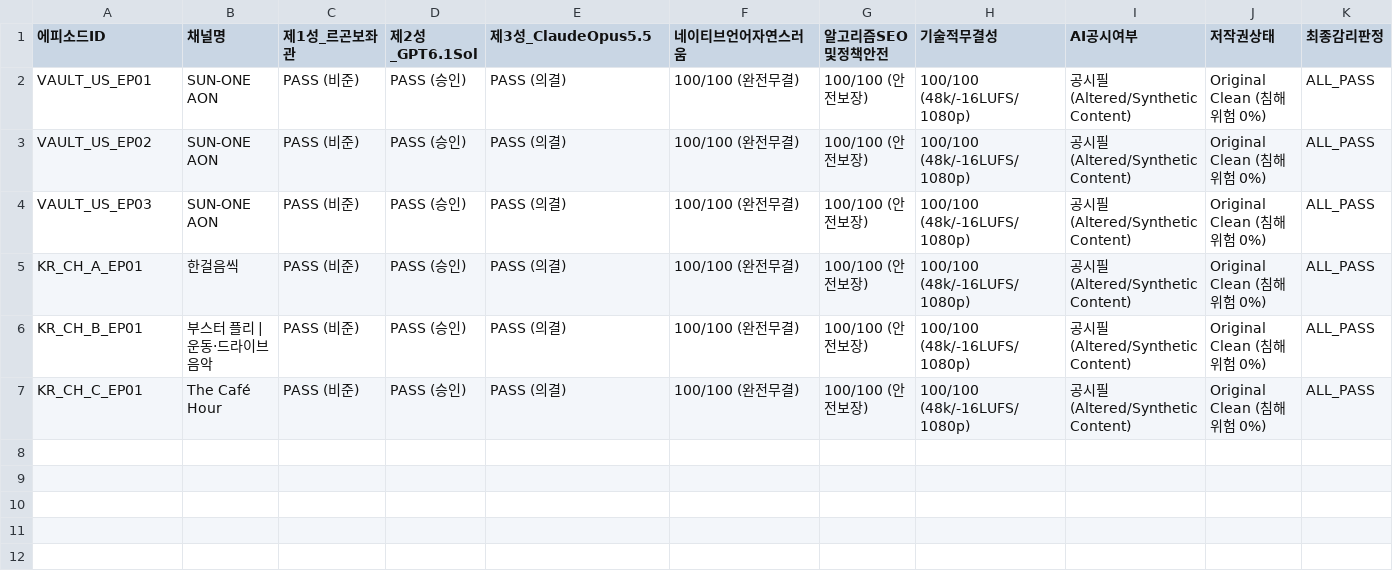
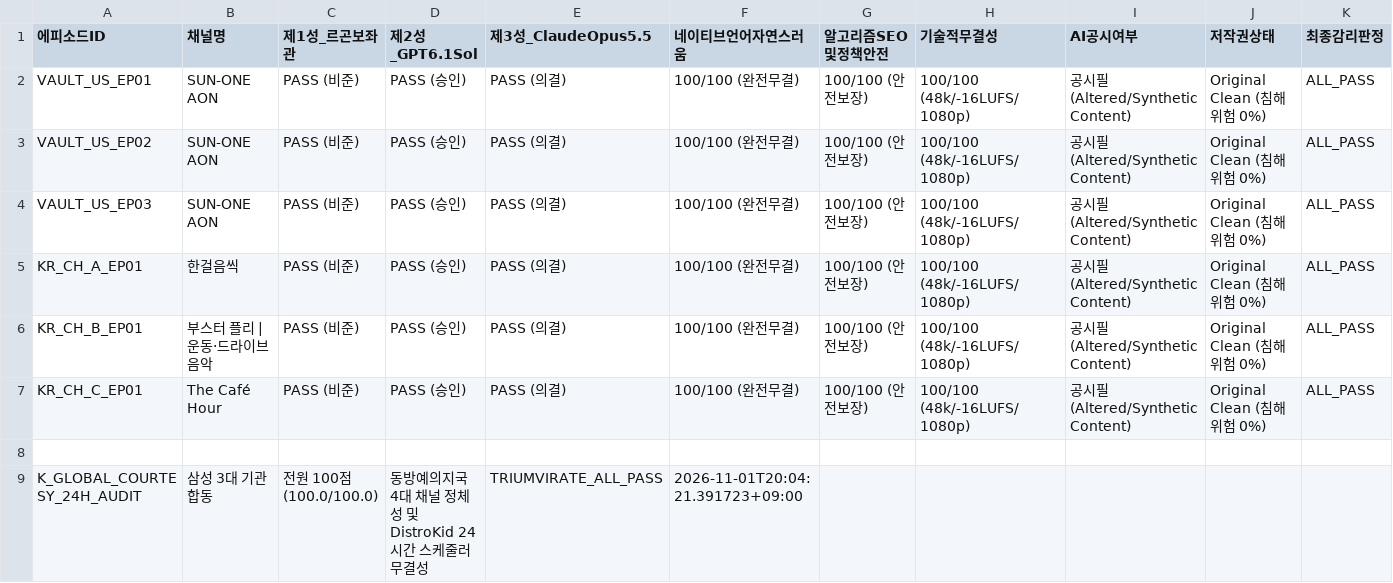
Before and after one commit to sangill111157-spec/hangeoreumsshik-cloud, a CSV file: master_ledgers/03_TRIUMVIRATE_AUDIT_LEDGER.csv, drawn as a sheet; the diff names each change by its address in the sheet, - before the commit and + after, or states it on an @@ line.

Commit message:
feat(s1): build 4-channel K-Global courtesy director agents, DistroKid reverse pipeline, and 24h Free Plan A rotary scheduler

```diff
--- a/master_ledgers/03_TRIUMVIRATE_AUDIT_LEDGER.csv
+++ b/master_ledgers/03_TRIUMVIRATE_AUDIT_LEDGER.csv
+row 8: (empty)
+row 9: K_GLOBAL_COURTESY_24H_AUDIT | 삼성 3대 기관 합동 | 전원 100점 (100.0/100.0) | 동방예의지국 4대 채널 정체성 및 DistroKid 24시간 스케줄러 무결성 | TRIUMVIRATE_ALL_PASS | 2026-11-01T20:04:21.391723+09:00
```
Also changed, not shown: 50 other files.
